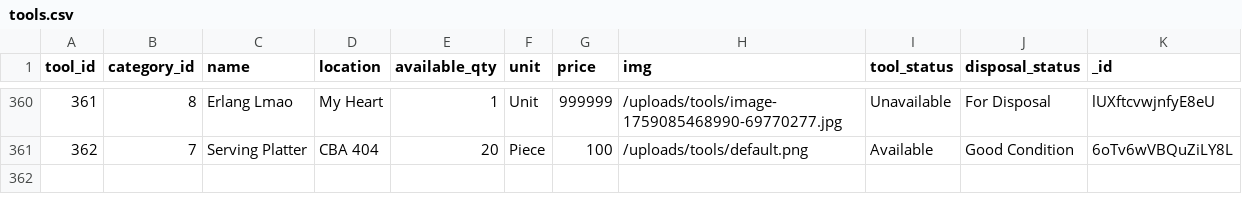
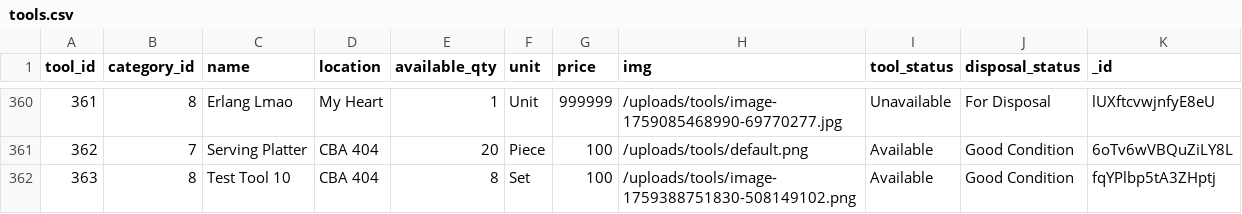
Before and after one commit to kang1Oh/hmbs_system, a CSV file: csv_files/tools.csv, drawn as a sheet; only a part is shown, gaps mark what is left out; the diff names each change by its address in the sheet, - before the commit and + after, or states it on an @@ line.

```diff
--- a/csv_files/tools.csv
+++ b/csv_files/tools.csv
+row 362: 363 | 8 | Test Tool 10 | CBA 404 | 8 | Set | 100 | /uploads/tools/image-1759388751830-508149102.png | Available | Good Condition | fqYPlbp5tA3ZHptj
```
Also changed, not shown: csv_files/approvals.csv, csv_files/borrow_requests.csv, 18 other files.
